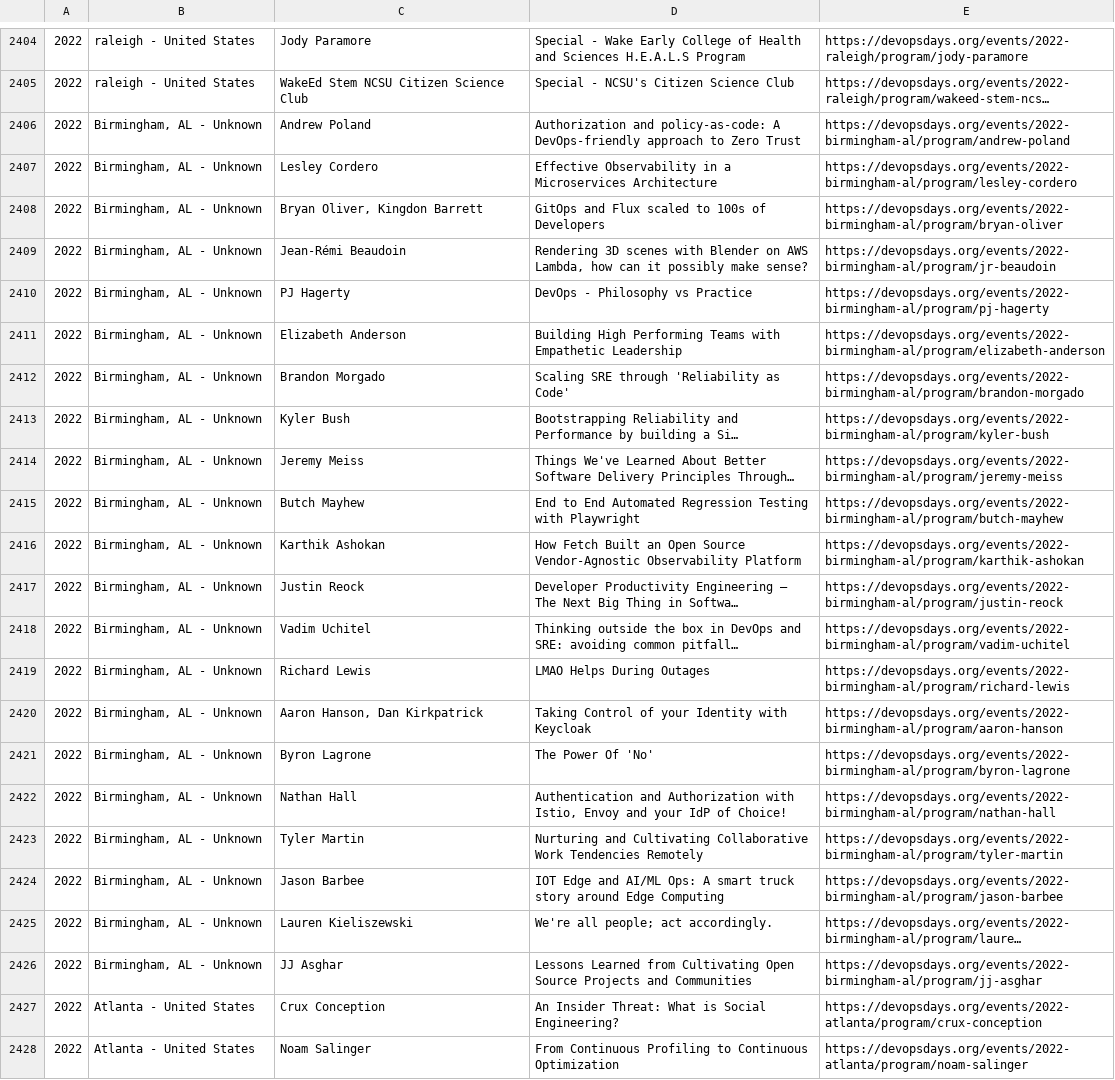
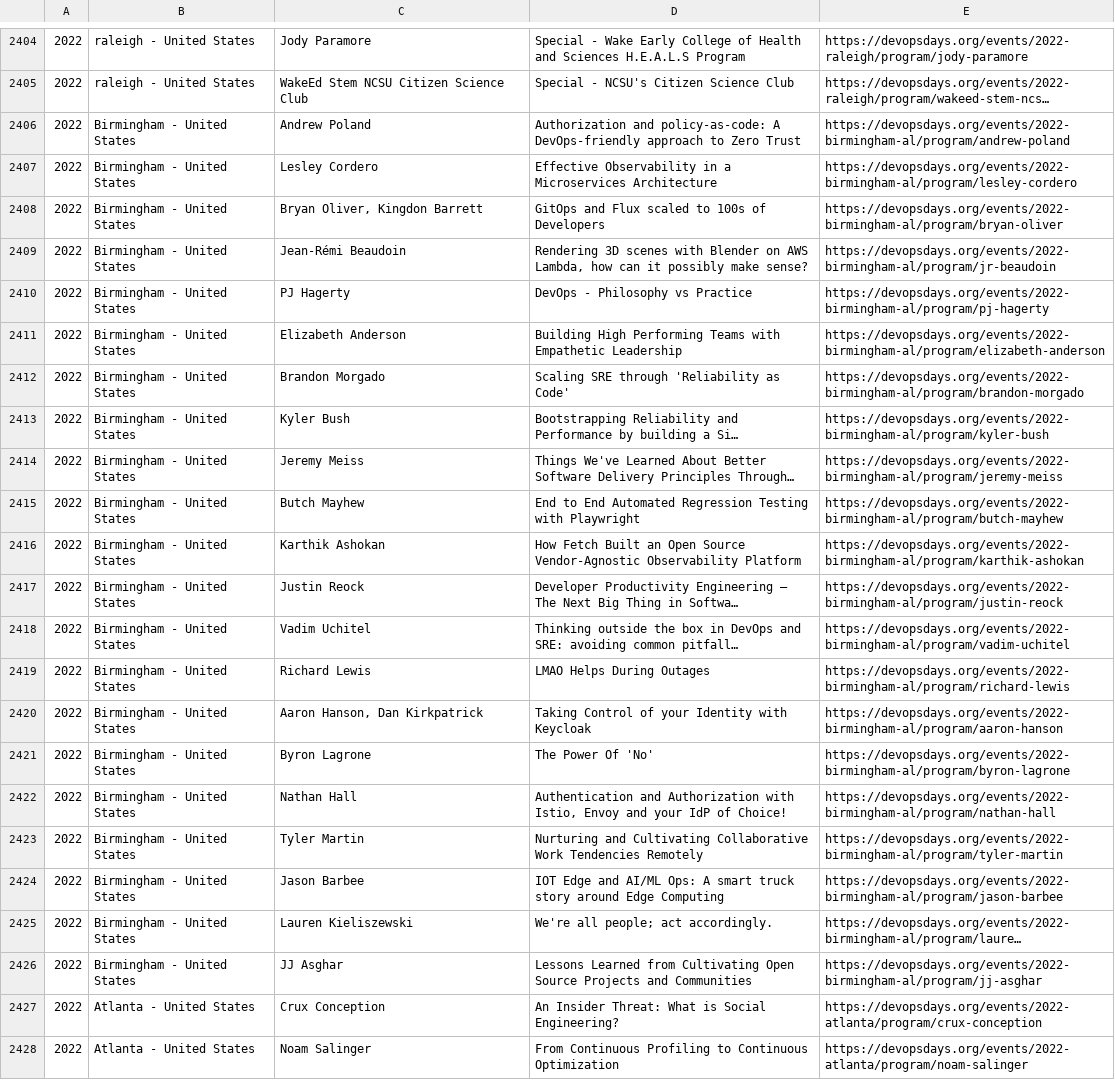
Before and after one commit to rafaellevissa/devopsdays-history-map, a CSV file: talks_program.csv, drawn as a sheet; only a part is shown, gaps mark what is left out; long unchanged cells end in …; the diff covers the shown part only; the diff names each change by its address in the sheet, - before the commit and + after, or states it on an @@ line.

```diff
--- a/talks_program.csv
+++ b/talks_program.csv
-B2406:B2426: Birmingham, AL - Unknown
+B2406:B2426: Birmingham - United States
```
Also changed, not shown: 78 edited cells elsewhere in this file, 3 other files.
